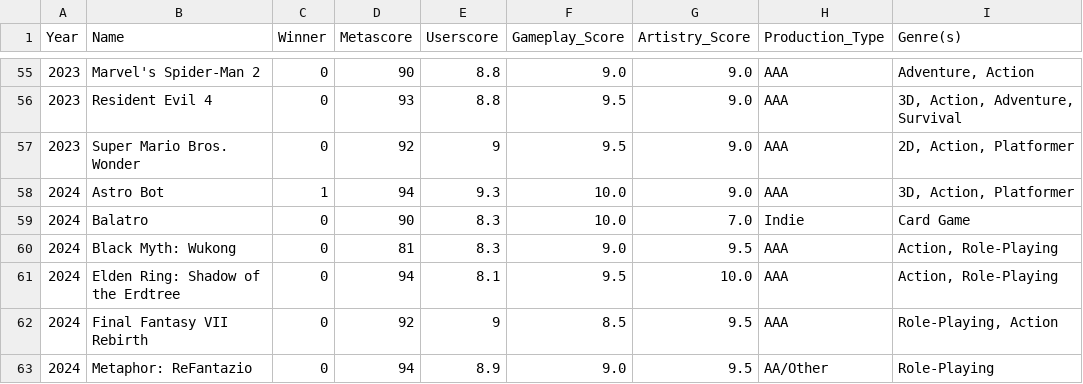
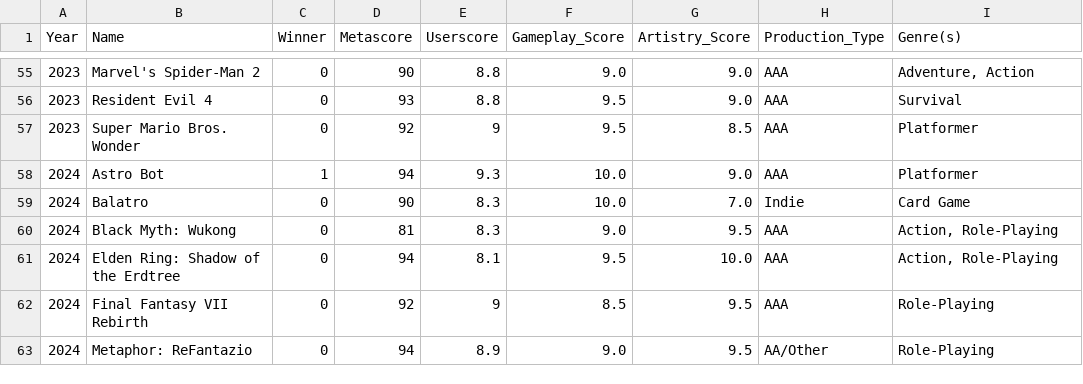
Before and after one commit to JayLBean/dsci-pre, a CSV file: data/raw/raw.csv, drawn as a sheet; only a part is shown, gaps mark what is left out; the diff covers the shown part only.

```diff
--- a/data/raw/raw.csv
+++ b/data/raw/raw.csv
@@ -55,5 +55,5 @@ Year,Name,Winner,Metascore,Userscore,Gameplay_Score,Artistry_Score,Production_Ty
 2023,Marvel's Spider-Man 2,0,90,8.8,9.0,9.0,AAA,"Adventure, Action"
-2023,Resident Evil 4,0,93,8.8,9.5,9.0,AAA,"3D, Action, Adventure, Survival"
-2023,Super Mario Bros. Wonder,0,92,9,9.5,9.0,AAA,"2D, Action, Platformer"
-2024,Astro Bot,1,94,9.3,10.0,9.0,AAA,"3D, Action, Platformer"
+2023,Resident Evil 4,0,93,8.8,9.5,9.0,AAA,"Survival"
+2023,Super Mario Bros. Wonder,0,92,9,9.5,8.5,AAA,"Platformer"
+2024,Astro Bot,1,94,9.3,10.0,9.0,AAA,"Platformer"
 2024,Balatro,0,90,8.3,10.0,7.0,Indie,Card Game
@@ -61,3 +61,3 @@ Year,Name,Winner,Metascore,Userscore,Gameplay_Score,Artistry_Score,Production_Ty
 2024,Elden Ring: Shadow of the Erdtree,0,94,8.1,9.5,10.0,AAA,"Action, Role-Playing"
-2024,Final Fantasy VII Rebirth,0,92,9,8.5,9.5,AAA,"Role-Playing, Action"
+2024,Final Fantasy VII Rebirth,0,92,9,8.5,9.5,AAA,"Role-Playing"
 2024,Metaphor: ReFantazio,0,94,8.9,9.0,9.5,AA/Other,Role-Playing
```
Also changed, not shown: 55 edited cells elsewhere in this file, 5 other files.
